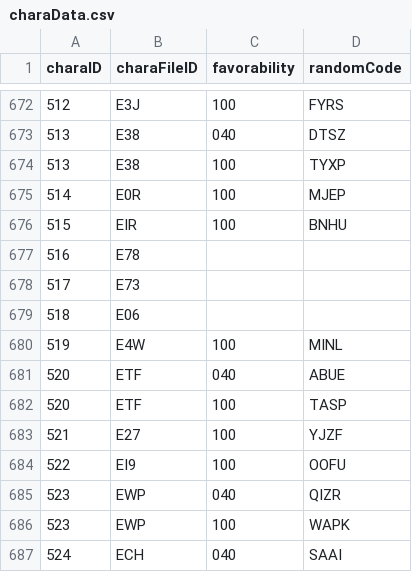
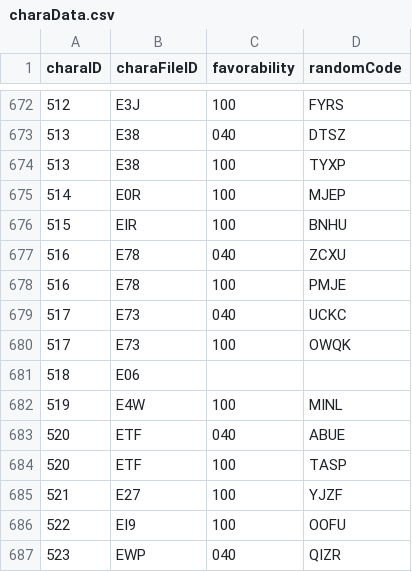
Before and after one commit to Kutouzi/FruitPickingTools, a CSV file: charaMap/charaData.csv, drawn as a sheet; only a part is shown, gaps mark what is left out; the shorter side is filled out with more unchanged rows.

Commit message:
更新至2022.11.30

```diff
--- a/charaMap/charaData.csv
+++ b/charaMap/charaData.csv
@@ -676,4 +676,6 @@ charaID,charaFileID,favorability,randomCode
 515,EIR,100,BNHU
-516,E78,,
-517,E73,,
+516,E78,040,ZCXU
+516,E78,100,PMJE
+517,E73,040,UCKC
+517,E73,100,OWQK
 518,E06,,
```
